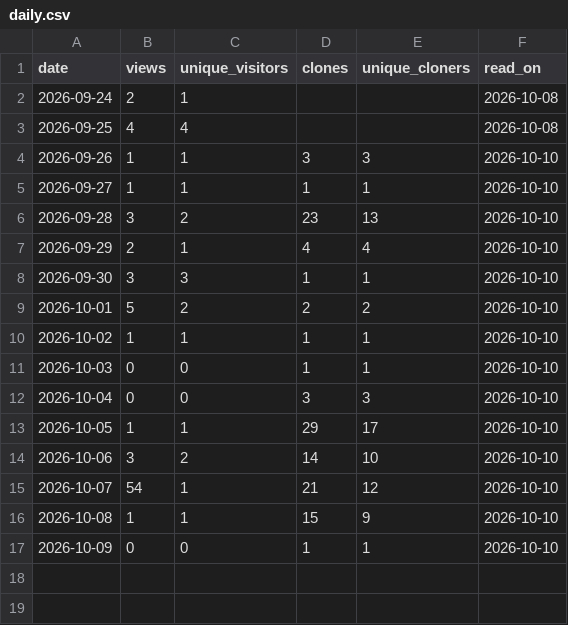
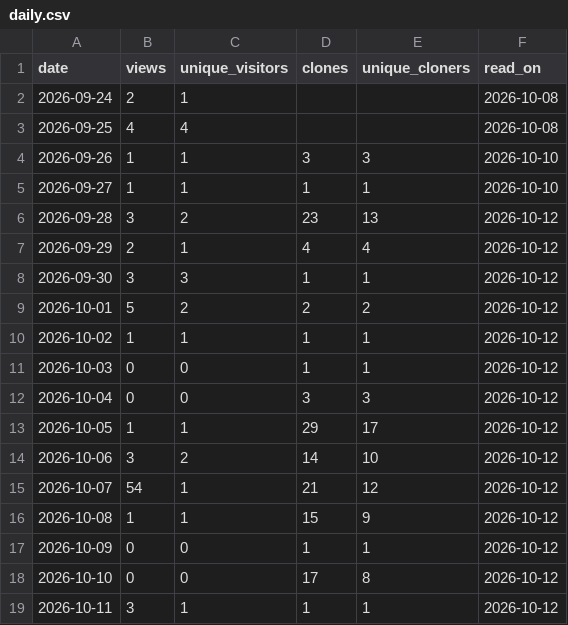
Before and after one commit to joshuaccchan/trend-cycle-toolkit, a CSV file: .github/traffic/daily.csv, drawn as a sheet.

```diff
--- a/.github/traffic/daily.csv
+++ b/.github/traffic/daily.csv
@@ -5,13 +5,15 @@ date,views,unique_visitors,clones,unique_cloners,read_on
 2026-09-27,1,1,1,1,2026-10-10
-2026-09-28,3,2,23,13,2026-10-10
-2026-09-29,2,1,4,4,2026-10-10
-2026-09-30,3,3,1,1,2026-10-10
-2026-10-01,5,2,2,2,2026-10-10
-2026-10-02,1,1,1,1,2026-10-10
-2026-10-03,0,0,1,1,2026-10-10
-2026-10-04,0,0,3,3,2026-10-10
-2026-10-05,1,1,29,17,2026-10-10
-2026-10-06,3,2,14,10,2026-10-10
-2026-10-07,54,1,21,12,2026-10-10
-2026-10-08,1,1,15,9,2026-10-10
-2026-10-09,0,0,1,1,2026-10-10
+2026-09-28,3,2,23,13,2026-10-12
+2026-09-29,2,1,4,4,2026-10-12
+2026-09-30,3,3,1,1,2026-10-12
+2026-10-01,5,2,2,2,2026-10-12
+2026-10-02,1,1,1,1,2026-10-12
+2026-10-03,0,0,1,1,2026-10-12
+2026-10-04,0,0,3,3,2026-10-12
+2026-10-05,1,1,29,17,2026-10-12
+2026-10-06,3,2,14,10,2026-10-12
+2026-10-07,54,1,21,12,2026-10-12
+2026-10-08,1,1,15,9,2026-10-12
+2026-10-09,0,0,1,1,2026-10-12
+2026-10-10,0,0,17,8,2026-10-12
+2026-10-11,3,1,1,1,2026-10-12
```
Also changed, not shown: .github/traffic/paths.csv, .github/traffic/traffic.csv, 1 other file.
